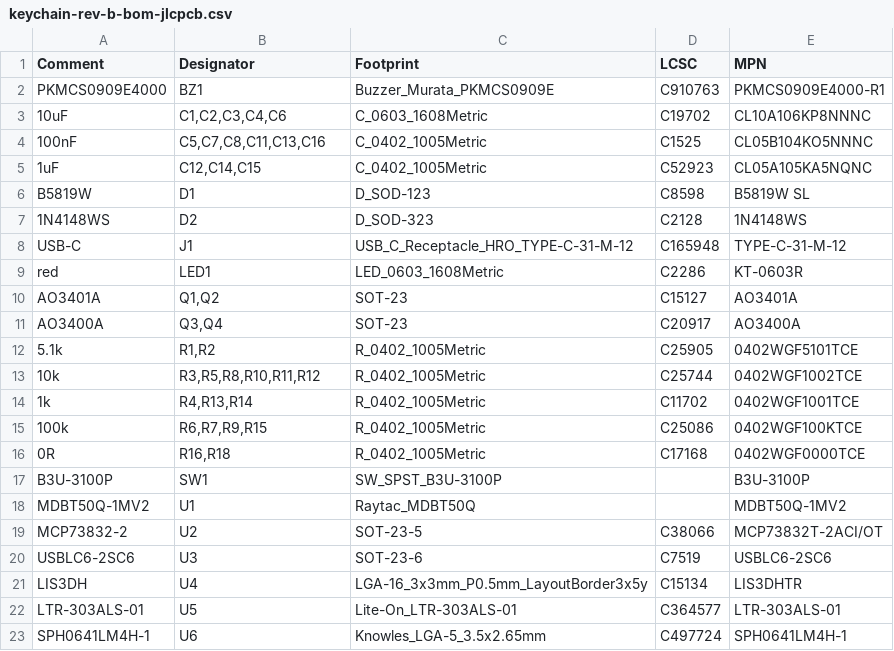
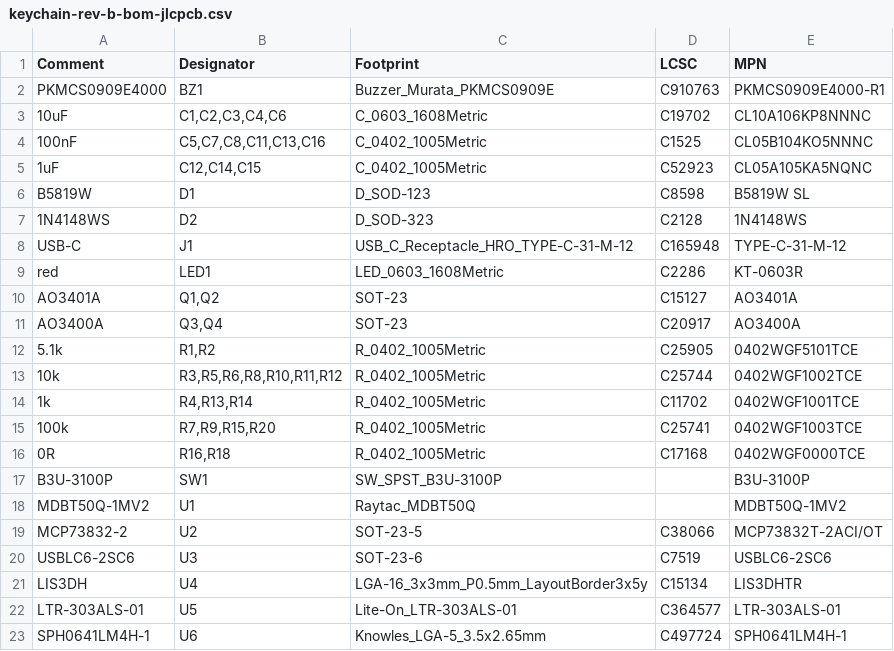
Before and after one commit to olerast67/emotion-keychain, a CSV file: hardware/rev-b/out/keychain-rev-b-bom-jlcpcb.csv, drawn as a sheet.

```diff
--- a/hardware/rev-b/out/keychain-rev-b-bom-jlcpcb.csv
+++ b/hardware/rev-b/out/keychain-rev-b-bom-jlcpcb.csv
@@ -12,5 +12,5 @@ AO3400A,"Q3,Q4",SOT-23,C20917,AO3400A
 5.1k,"R1,R2",R_0402_1005Metric,C25905,0402WGF5101TCE
-10k,"R3,R5,R8,R10,R11,R12",R_0402_1005Metric,C25744,0402WGF1002TCE
+10k,"R3,R5,R6,R8,R10,R11,R12",R_0402_1005Metric,C25744,0402WGF1002TCE
 1k,"R4,R13,R14",R_0402_1005Metric,C11702,0402WGF1001TCE
-100k,"R6,R7,R9,R15",R_0402_1005Metric,C25086,0402WGF100KTCE
+100k,"R7,R9,R15,R20",R_0402_1005Metric,C25741,0402WGF1003TCE
 0R,"R16,R18",R_0402_1005Metric,C17168,0402WGF0000TCE
```
Also changed, not shown: hardware/rev-b/out/keychain-rev-b-cpl-jlcpcb.csv, 6 other files.
